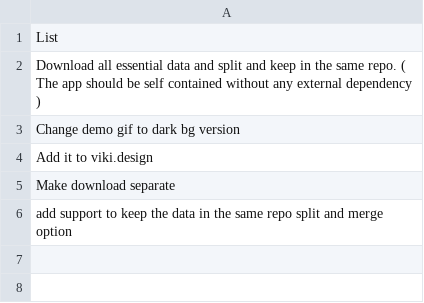
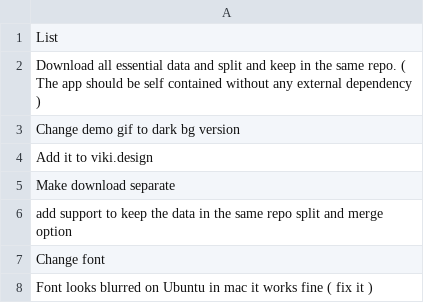
Before and after one commit to neoviki/Image.Classifier, a CSV file: Tasks.csv, drawn as a sheet.

Commit message:
auto

```diff
--- a/Tasks.csv
+++ b/Tasks.csv
@@ -6 +6,3 @@ Make download separate
 add support to keep the data in the same repo split and merge option
+Change font
+Font looks blurred on Ubuntu in mac it works fine ( fix it )
```
